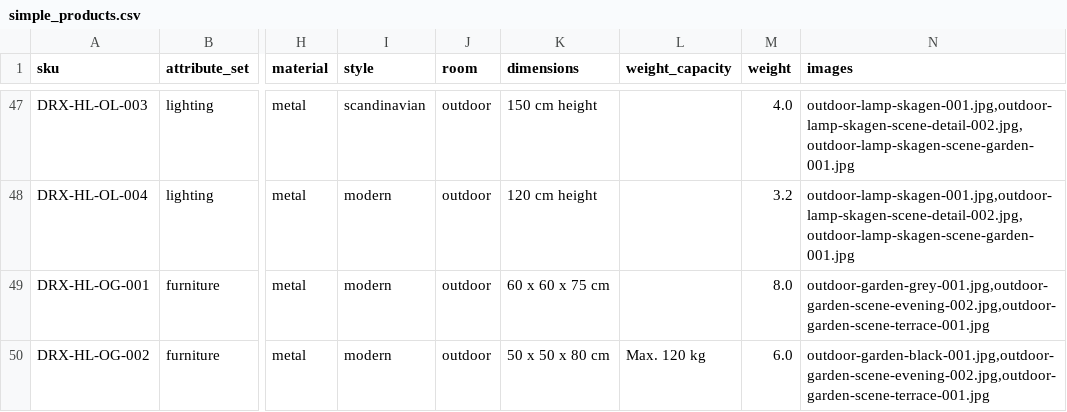
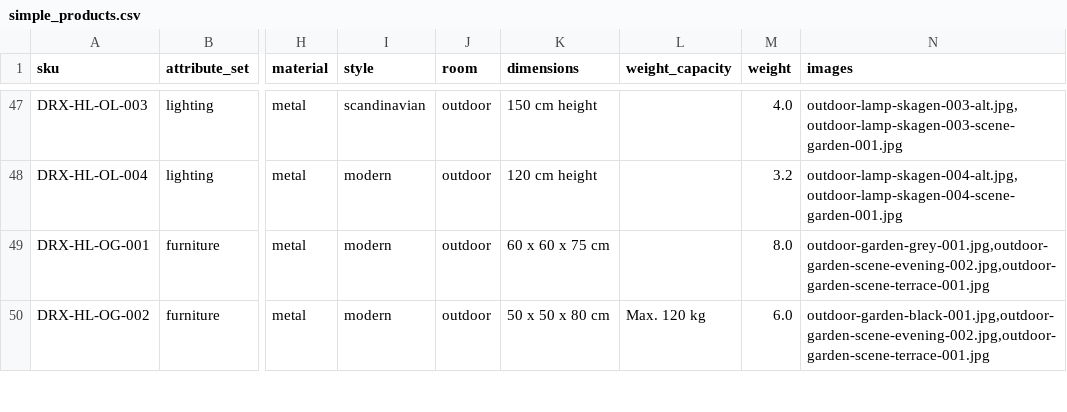
Before and after one commit to disrex-group/sample-data-themes, a CSV file: packages/theme-home-living/_files/base/simple_products.csv, drawn as a sheet; only a part is shown, gaps mark what is left out; the diff covers the shown part only; the diff names each change by its address in the sheet, - before the commit and + after, or states it on an @@ line.

```diff
--- a/packages/theme-home-living/_files/base/simple_products.csv
+++ b/packages/theme-home-living/_files/base/simple_products.csv
-N47 (images): outdoor-lamp-skagen-001.jpg,outdoor-lamp-skagen-scene-detail-002.jpg,outdoor-lamp-skagen-scene-garden-001.jpg
+N47 (images): outdoor-lamp-skagen-003-alt.jpg,outdoor-lamp-skagen-003-scene-garden-001.jpg
-N48 (images): outdoor-lamp-skagen-001.jpg,outdoor-lamp-skagen-scene-detail-002.jpg,outdoor-lamp-skagen-scene-garden-001.jpg
+N48 (images): outdoor-lamp-skagen-004-alt.jpg,outdoor-lamp-skagen-004-scene-garden-001.jpg
```
Also changed, not shown: 51 edited cells elsewhere in this file, 1 other file.
